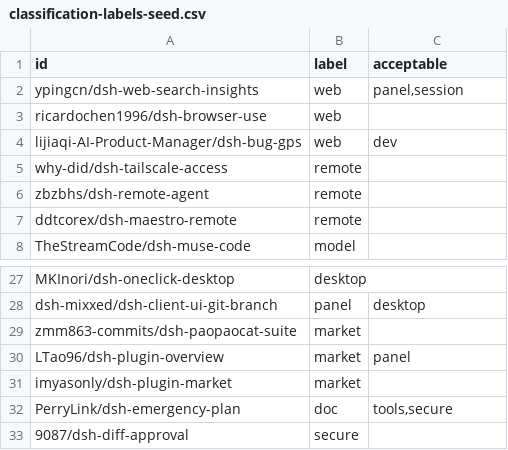
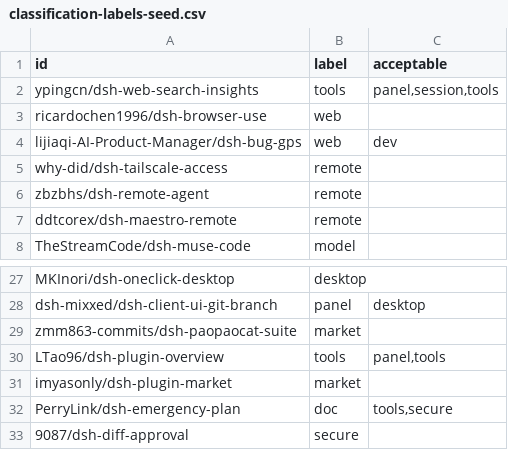
Before and after one commit to WTStarMark/dsh-plugin-mesh, a CSV file: docs/classification-labels-seed.csv, drawn as a sheet; only a part is shown, gaps mark what is left out.

```diff
--- a/docs/classification-labels-seed.csv
+++ b/docs/classification-labels-seed.csv
@@ -1,3 +1,3 @@
 id,label,acceptable
-"ypingcn/dsh-web-search-insights","web","panel,session"
+"ypingcn/dsh-web-search-insights","tools","panel,session,tools"
 "ricardochen1996/dsh-browser-use","web",""
@@ -29,3 +29,3 @@ id,label,acceptable
 "zmm863-commits/dsh-paopaocat-suite","market",""
-"LTao96/dsh-plugin-overview","market","panel"
+"LTao96/dsh-plugin-overview","tools","panel,tools"
 "imyasonly/dsh-plugin-market","market",""
```
Also changed, not shown: docs/classification-labels.csv, 11 other files.
